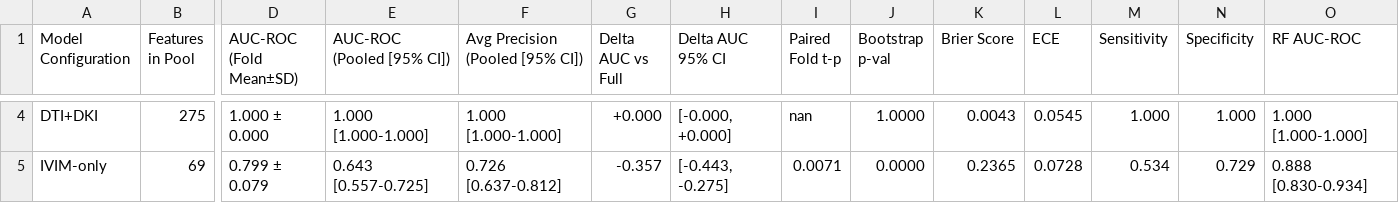
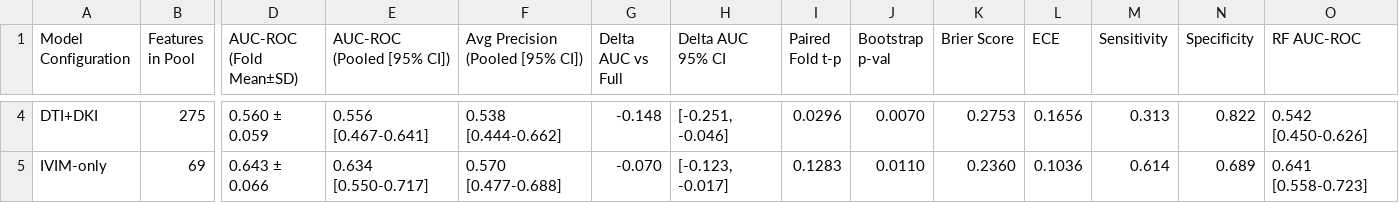
Before and after one commit to arpun/psychosis-dmri-framework, a CSV file: results/table6_model_ablation_scz.csv, drawn as a sheet; only a part is shown, gaps mark what is left out; the diff covers the shown part only; the diff names each change by its address in the sheet, - before the commit and + after, or states it on an @@ line.

```diff
--- a/results/table6_model_ablation_scz.csv
+++ b/results/table6_model_ablation_scz.csv
-D4 (AUC-ROC (Fold Mean±SD)): 1.000 ± 0.000
+D4 (AUC-ROC (Fold Mean±SD)): 0.560 ± 0.059
-E4 (AUC-ROC (Pooled [95% CI])): 1.000 [1.000-1.000]
+E4 (AUC-ROC (Pooled [95% CI])): 0.556 [0.467-0.641]
-F4 (Avg Precision (Pooled [95% CI])): 1.000 [1.000-1.000]
+F4 (Avg Precision (Pooled [95% CI])): 0.538 [0.444-0.662]
-G4 (Delta AUC vs Full): +0.000
+G4 (Delta AUC vs Full): -0.148
-H4 (Delta AUC 95% CI): [-0.000, +0.000]
+H4 (Delta AUC 95% CI): [-0.251, -0.046]
-I4 (Paired Fold t-p): nan
+I4 (Paired Fold t-p): 0.0296
-J4 (Bootstrap p-val): 1.0000
+J4 (Bootstrap p-val): 0.0070
-K4 (Brier Score): 0.0043
+K4 (Brier Score): 0.2753
-L4 (ECE): 0.0545
+L4 (ECE): 0.1656
-M4 (Sensitivity): 1.000
+M4 (Sensitivity): 0.313
-N4 (Specificity): 1.000
+N4 (Specificity): 0.822
-O4 (RF AUC-ROC): 1.000 [1.000-1.000]
+O4 (RF AUC-ROC): 0.542 [0.450-0.626]
-D5 (AUC-ROC (Fold Mean±SD)): 0.799 ± 0.079
+D5 (AUC-ROC (Fold Mean±SD)): 0.643 ± 0.066
-E5 (AUC-ROC (Pooled [95% CI])): 0.643 [0.557-0.725]
+E5 (AUC-ROC (Pooled [95% CI])): 0.634 [0.550-0.717]
-F5 (Avg Precision (Pooled [95% CI])): 0.726 [0.637-0.812]
+F5 (Avg Precision (Pooled [95% CI])): 0.570 [0.477-0.688]
-G5 (Delta AUC vs Full): -0.357
+G5 (Delta AUC vs Full): -0.070
-H5 (Delta AUC 95% CI): [-0.443, -0.275]
+H5 (Delta AUC 95% CI): [-0.123, -0.017]
-I5 (Paired Fold t-p): 0.0071
+I5 (Paired Fold t-p): 0.1283
-J5 (Bootstrap p-val): 0.0000
+J5 (Bootstrap p-val): 0.0110
-K5 (Brier Score): 0.2365
+K5 (Brier Score): 0.2360
-L5 (ECE): 0.0728
+L5 (ECE): 0.1036
-M5 (Sensitivity): 0.534
+M5 (Sensitivity): 0.614
-N5 (Specificity): 0.729
+N5 (Specificity): 0.689
-O5 (RF AUC-ROC): 0.888 [0.830-0.934]
+O5 (RF AUC-ROC): 0.641 [0.558-0.723]
```
Also changed, not shown: 56 edited cells elsewhere in this file, results/table5_model_ablation_pvc.csv, 17 other files.
